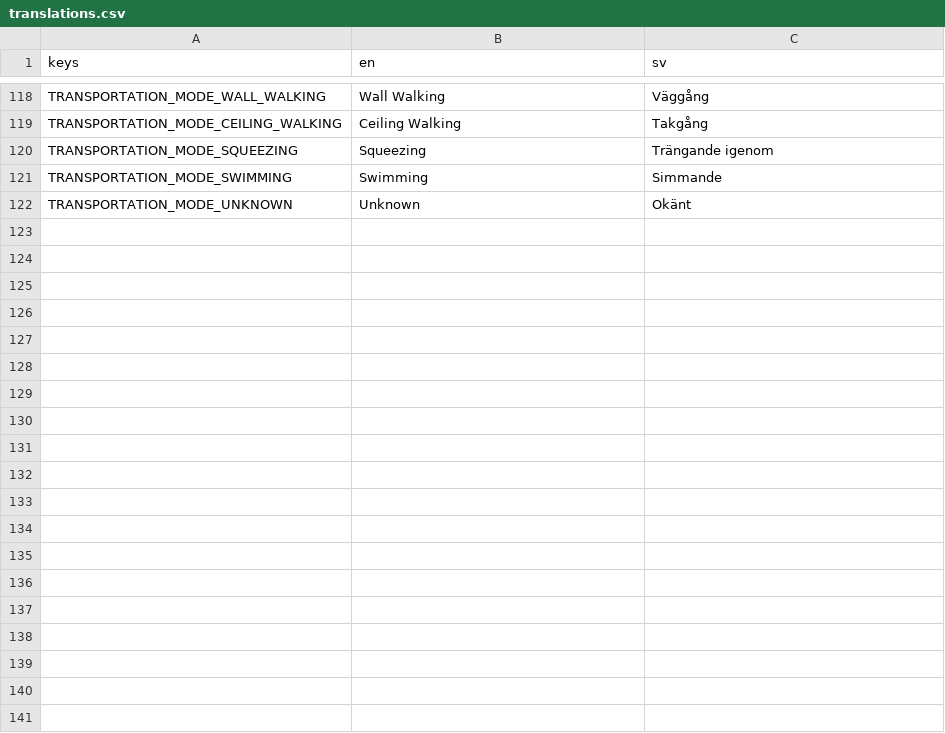
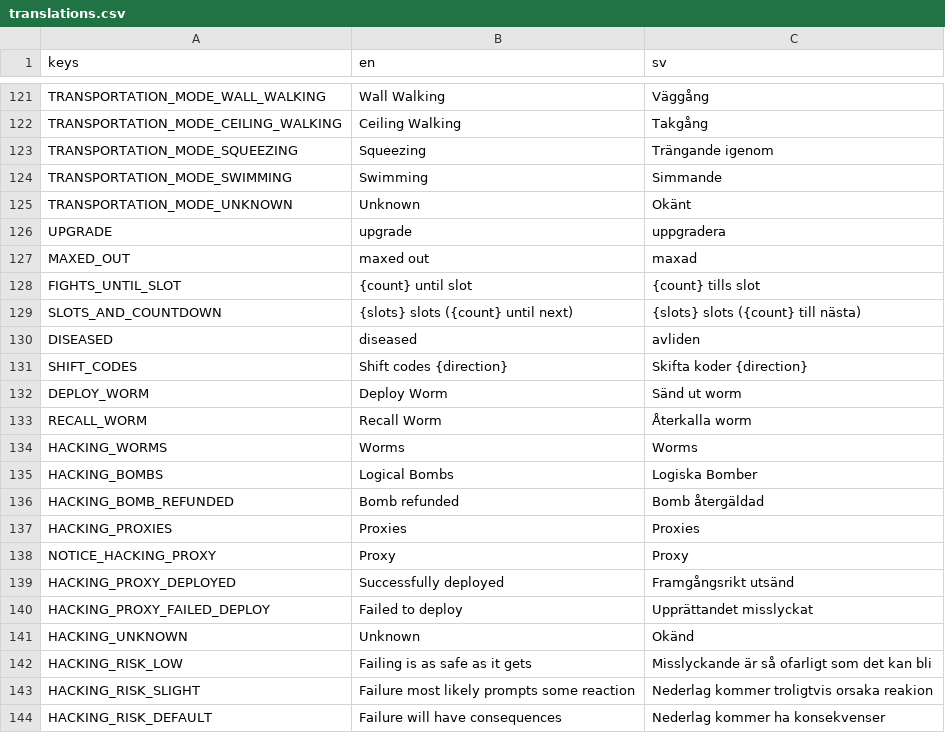
Before and after one commit to local-minimum/geriatric-crawler, a CSV file: resources/translations.csv, drawn as a sheet; only a part is shown, gaps mark what is left out; the diff covers the shown part only.

Commit message:
Add translations in all ui

```diff
--- a/resources/translations.csv
+++ b/resources/translations.csv
@@ -122 +125,20 @@ TRANSPORTATION_MODE_SWIMMING,Swimming,Simmande
 TRANSPORTATION_MODE_UNKNOWN,Unknown,Okänt
+UPGRADE,upgrade,uppgradera
+MAXED_OUT,maxed out,maxad
+FIGHTS_UNTIL_SLOT,{count} until slot,{count} tills slot
+SLOTS_AND_COUNTDOWN,{slots} slots ({count} until next),{slots} slots ({count} till nästa)
+DISEASED,diseased,avliden
+SHIFT_CODES,Shift codes {direction},Skifta koder {direction}
+DEPLOY_WORM,Deploy Worm,Sänd ut worm
+RECALL_WORM,Recall Worm,Återkalla worm
+HACKING_WORMS,Worms,Worms
+HACKING_BOMBS,Logical Bombs,Logiska Bomber
+HACKING_BOMB_REFUNDED,Bomb refunded,Bomb återgäldad
+HACKING_PROXIES,Proxies,Proxies
+NOTICE_HACKING_PROXY,Proxy,Proxy
+HACKING_PROXY_DEPLOYED,Successfully deployed,Framgångsrikt utsänd
+HACKING_PROXY_FAILED_DEPLOY,Failed to deploy,Upprättandet misslyckat
+HACKING_UNKNOWN,Unknown,Okänd
+HACKING_RISK_LOW,Failing is as safe as it gets,Misslyckande är så ofarligt som det kan bli
+HACKING_RISK_SLIGHT,Failure most likely prompts some reaction,Nederlag kommer troligtvis orsaka reakion
+HACKING_RISK_DEFAULT,Failure will have consequences,Nederlag kommer ha konsekvenser
```
Also changed, not shown: 14 added rows and 4 edited cells elsewhere in this file, 30 other files.
